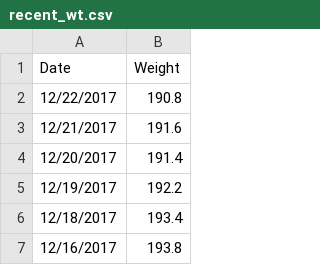
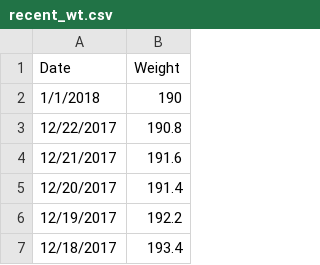
Before and after one commit to johnsug/wt, a CSV file: recent_wt.csv, drawn as a sheet; only a part is shown; the shorter side is filled out with more unchanged rows; the diff names each change by its address in the sheet, - before the commit and + after, or states it on an @@ line.

Commit message:
Update recent_wt.csv

```diff
--- a/recent_wt.csv
+++ b/recent_wt.csv
+row 2: 1/1/2018 | 190
```
